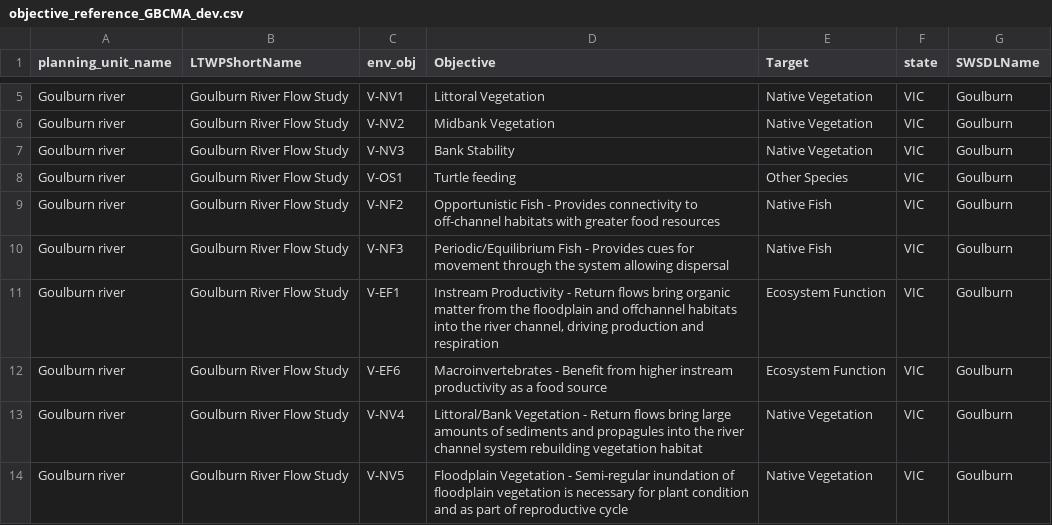
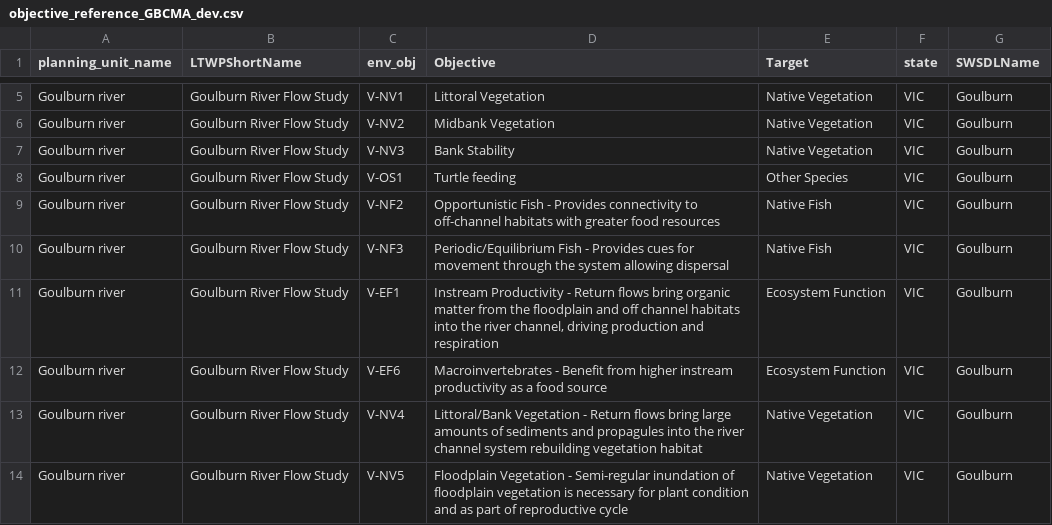
Before and after one commit to MDBAuth/EWR_tool, a CSV file: py_ewr/parameter_metadata/objective_reference_GBCMA_dev.csv, drawn as a sheet; only a part is shown, gaps mark what is left out; the diff covers the shown part only; the diff names each change by its address in the sheet, - before the commit and + after, or states it on an @@ line.

Commit message:
Add files via upload

```diff
--- a/py_ewr/parameter_metadata/objective_reference_GBCMA_dev.csv
+++ b/py_ewr/parameter_metadata/objective_reference_GBCMA_dev.csv
-D11 (Objective): …floodplain and offchannel habitats into…
+D11 (Objective): …floodplain and off channel habitats into…
```
Also changed, not shown: 1 removed row and 5 edited cells elsewhere in this file.
